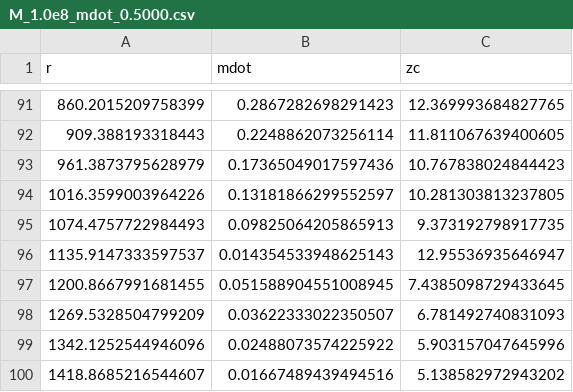
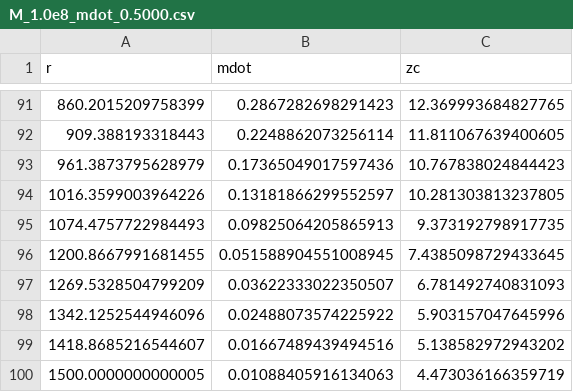
Before and after one commit to arnauqb/Qwind.jl, a CSV file: src/initial_conditions/critical_points_data/M_1.0e8_mdot_0.5000.csv, drawn as a sheet; only a part is shown, gaps mark what is left out; the shorter side is filled out with more unchanged rows.

```diff
--- a/src/initial_conditions/critical_points_data/M_1.0e8_mdot_0.5000.csv
+++ b/src/initial_conditions/critical_points_data/M_1.0e8_mdot_0.5000.csv
@@ -95,3 +95,2 @@ r,mdot,zc
 1074.4757722984493,0.09825064205865913,9.373192798917735
-1135.9147333597537,0.014354533948625143,12.95536935646947
 1200.8667991681455,0.051588904551008945,7.4385098729433645
```
Also changed, not shown: 6 other files.
